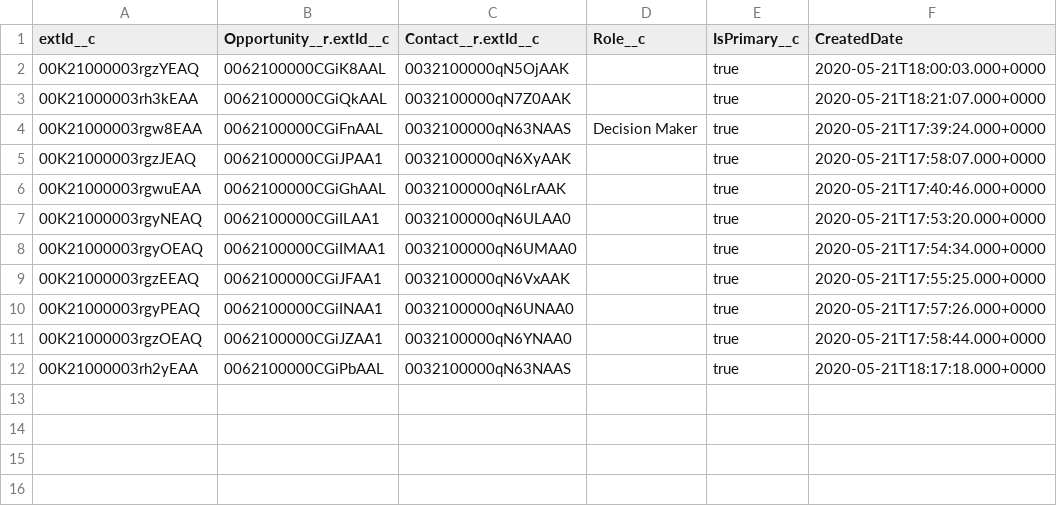
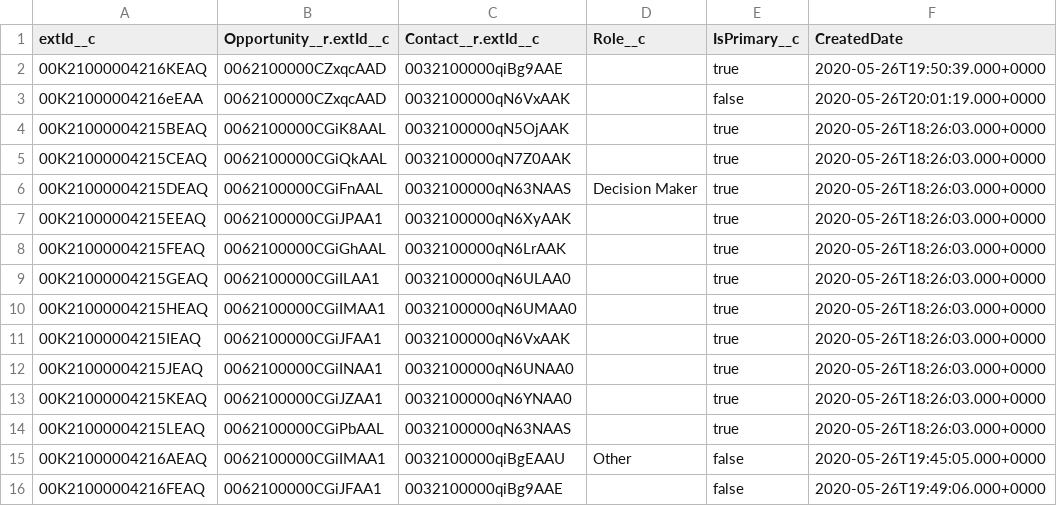
Before and after one commit to sercante-llc/campaign-influence-starter-pack, a CSV file: sfdx-data/OpportunityContactRoles.csv, drawn as a sheet.

Commit message:
apply Lauren's fixed data, things look good now

```diff
--- a/sfdx-data/OpportunityContactRoles.csv
+++ b/sfdx-data/OpportunityContactRoles.csv
@@ -1,12 +1,16 @@
 extId__c,Opportunity__r.extId__c,Contact__r.extId__c,Role__c,IsPrimary__c,CreatedDate
-00K21000003rgzYEAQ,0062100000CGiK8AAL,0032100000qN5OjAAK,,true,2020-05-21T18:00:03.000+0000
-00K21000003rh3kEAA,0062100000CGiQkAAL,0032100000qN7Z0AAK,,true,2020-05-21T18:21:07.000+0000
-00K21000003rgw8EAA,0062100000CGiFnAAL,0032100000qN63NAAS,Decision Maker,true,2020-05-21T17:39:24.000+0000
-00K21000003rgzJEAQ,0062100000CGiJPAA1,0032100000qN6XyAAK,,true,2020-05-21T17:58:07.000+0000
-00K21000003rgwuEAA,0062100000CGiGhAAL,0032100000qN6LrAAK,,true,2020-05-21T17:40:46.000+0000
-00K21000003rgyNEAQ,0062100000CGiILAA1,0032100000qN6ULAA0,,true,2020-05-21T17:53:20.000+0000
-00K21000003rgyOEAQ,0062100000CGiIMAA1,0032100000qN6UMAA0,,true,2020-05-21T17:54:34.000+0000
-00K21000003rgzEEAQ,0062100000CGiJFAA1,0032100000qN6VxAAK,,true,2020-05-21T17:55:25.000+0000
-00K21000003rgyPEAQ,0062100000CGiINAA1,0032100000qN6UNAA0,,true,2020-05-21T17:57:26.000+0000
-00K21000003rgzOEAQ,0062100000CGiJZAA1,0032100000qN6YNAA0,,true,2020-05-21T17:58:44.000+0000
-00K21000003rh2yEAA,0062100000CGiPbAAL,0032100000qN63NAAS,,true,2020-05-21T18:17:18.000+0000
+00K21000004216KEAQ,0062100000CZxqcAAD,0032100000qiBg9AAE,,true,2020-05-26T19:50:39.000+0000
+00K21000004216eEAA,0062100000CZxqcAAD,0032100000qN6VxAAK,,false,2020-05-26T20:01:19.000+0000
+00K21000004215BEAQ,0062100000CGiK8AAL,0032100000qN5OjAAK,,true,2020-05-26T18:26:03.000+0000
+00K21000004215CEAQ,0062100000CGiQkAAL,0032100000qN7Z0AAK,,true,2020-05-26T18:26:03.000+0000
+00K21000004215DEAQ,0062100000CGiFnAAL,0032100000qN63NAAS,Decision Maker,true,2020-05-26T18:26:03.000+0000
+00K21000004215EEAQ,0062100000CGiJPAA1,0032100000qN6XyAAK,,true,2020-05-26T18:26:03.000+0000
+00K21000004215FEAQ,0062100000CGiGhAAL,0032100000qN6LrAAK,,true,2020-05-26T18:26:03.000+0000
+00K21000004215GEAQ,0062100000CGiILAA1,0032100000qN6ULAA0,,true,2020-05-26T18:26:03.000+0000
+00K21000004215HEAQ,0062100000CGiIMAA1,0032100000qN6UMAA0,,true,2020-05-26T18:26:03.000+0000
+00K21000004215IEAQ,0062100000CGiJFAA1,0032100000qN6VxAAK,,true,2020-05-26T18:26:03.000+0000
+00K21000004215JEAQ,0062100000CGiINAA1,0032100000qN6UNAA0,,true,2020-05-26T18:26:03.000+0000
+00K21000004215KEAQ,0062100000CGiJZAA1,0032100000qN6YNAA0,,true,2020-05-26T18:26:03.000+0000
+00K21000004215LEAQ,0062100000CGiPbAAL,0032100000qN63NAAS,,true,2020-05-26T18:26:03.000+0000
+00K21000004216AEAQ,0062100000CGiIMAA1,0032100000qiBgEAAU,Other,false,2020-05-26T19:45:05.000+0000
+00K21000004216FEAQ,0062100000CGiJFAA1,0032100000qiBg9AAE,,false,2020-05-26T19:49:06.000+0000
```
Also changed, not shown: sfdx-data/CampaignMembers.csv, sfdx-data/Campaigns.csv, 2 other files.
